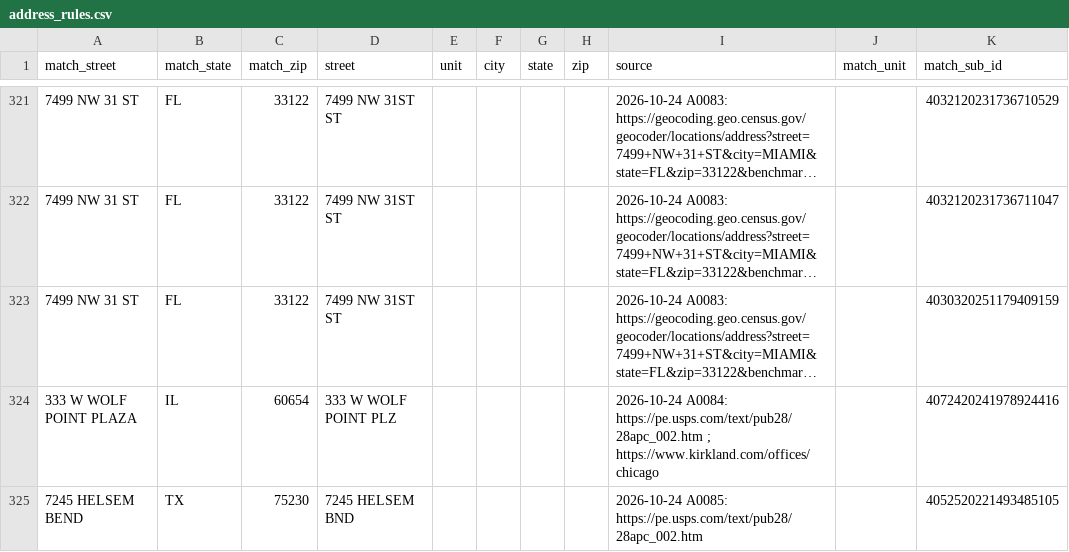
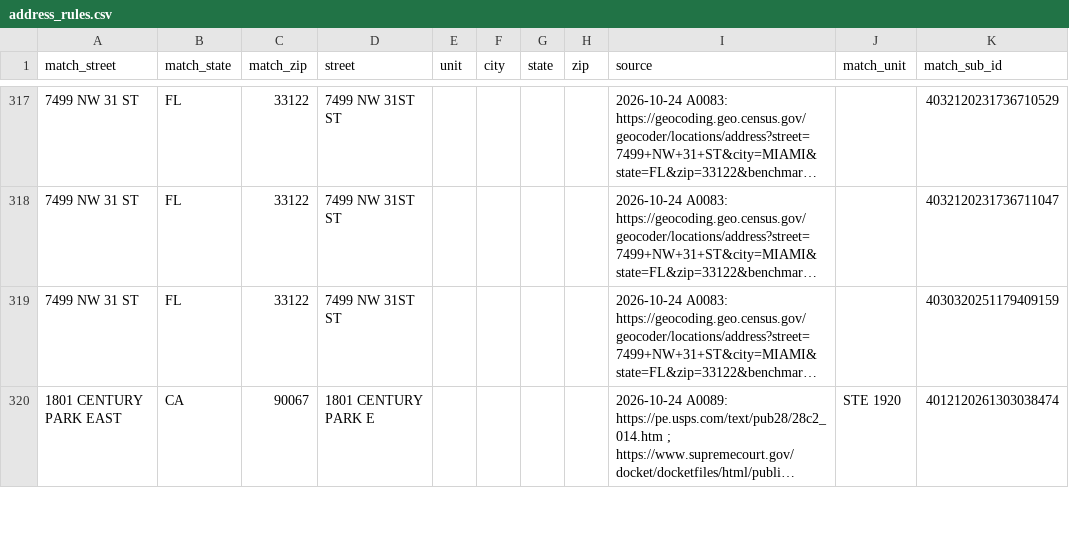
Before and after one commit to tareeqemad/fec-pipeline, a CSV file: data/rules/address_rules.csv, drawn as a sheet; only a part is shown, gaps mark what is left out; the shorter side is filled out with more unchanged rows; long unchanged cells end in …; the diff covers the shown part only; the diff names each change by its address in the sheet, - before the commit and + after, or states it on an @@ line.

```diff
--- a/data/rules/address_rules.csv
+++ b/data/rules/address_rules.csv
-row 324: 333 W WOLF POINT PLAZA | IL | 60654 | 333 W WOLF POINT PLZ |  |  |  |  | 2026-10-24 A0084: https://pe.usps.com/text/pub28/28apc_002.htm ; https://www.kirkland.com/offices/chicago |  | 4072420241978924416
-row 325: 7245 HELSEM BEND | TX | 75230 | 7245 HELSEM BND |  |  |  |  | 2026-10-24 A0085: https://pe.usps.com/text/pub28/28apc_002.htm |  | 4052520221493485105
```
Also changed, not shown: 6 removed rows and 2 edited cells elsewhere in this file, data/reports/address_review_cases.csv, 8 other files.
